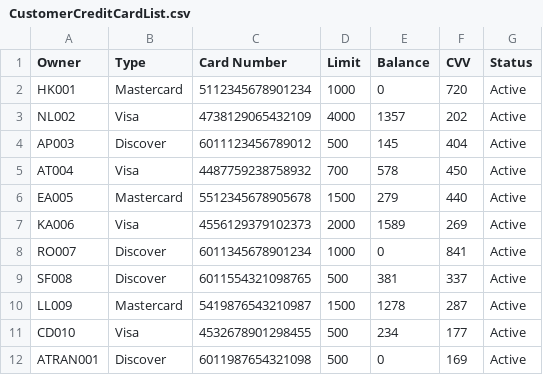
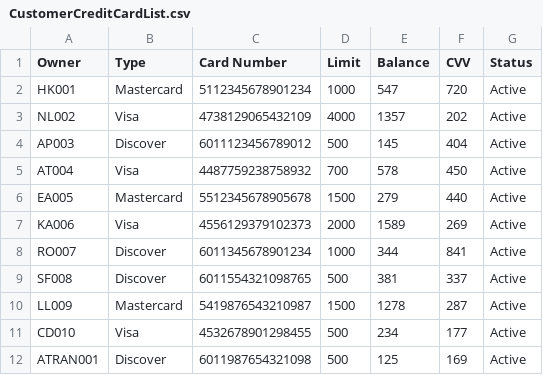
Before and after one commit to j-portillo1/CS335-Project-, a CSV file: CS335_BankManagement/data/CustomerCreditCardList.csv, drawn as a sheet.

Commit message:
Update Credit Card Page for customers who do not have a credit card

```diff
--- a/CS335_BankManagement/data/CustomerCreditCardList.csv
+++ b/CS335_BankManagement/data/CustomerCreditCardList.csv
@@ -1,3 +1,3 @@
 Owner,Type,Card Number,Limit,Balance,CVV, Status
-HK001,Mastercard,5112345678901234,1000,0,720,Active
+HK001,Mastercard,5112345678901234,1000,547,720,Active
 NL002,Visa,4738129065432109,4000,1357,202,Active
@@ -7,3 +7,3 @@ EA005,Mastercard,5512345678905678,1500,279,440,Active
 KA006,Visa ,4556129379102373,2000,1589,269,Active	
-RO007,Discover,6011345678901234,1000,0,841,Active
+RO007,Discover,6011345678901234,1000,344,841,Active
 SF008,Discover,6011554321098765,500,381,337,Active
@@ -11,2 +11,2 @@ LL009,Mastercard,5419876543210987,1500,1278,287,Active
 CD010,Visa,4532678901298455,500,234,177,Active
-ATRAN001,Discover,6011987654321098,500,0,169,Active
+ATRAN001,Discover,6011987654321098,500,125,169,Active
```
Also changed, not shown: 1 other file.
